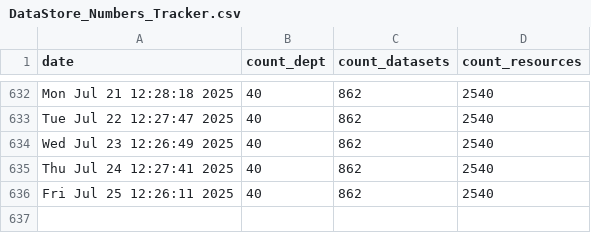
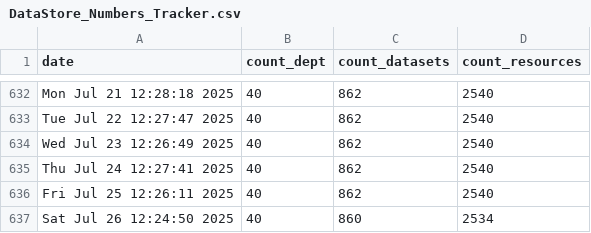
Before and after one commit to PatLittle/OpenGov_R_Scripts, a CSV file: DataStore_Numbers_Tracker.csv, drawn as a sheet; only a part is shown, gaps mark what is left out; the diff names each change by its address in the sheet, - before the commit and + after, or states it on an @@ line.

```diff
--- a/DataStore_Numbers_Tracker.csv
+++ b/DataStore_Numbers_Tracker.csv
+row 637: Sat Jul 26 12:24:50 2025 | 40 | 860 | 2534
```
Also changed, not shown: list_of_DS_resources.csv.
